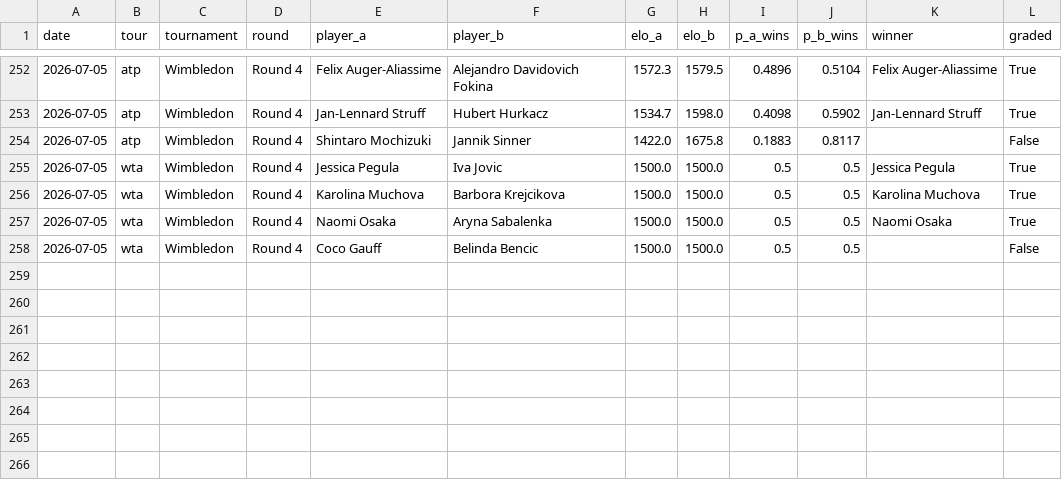
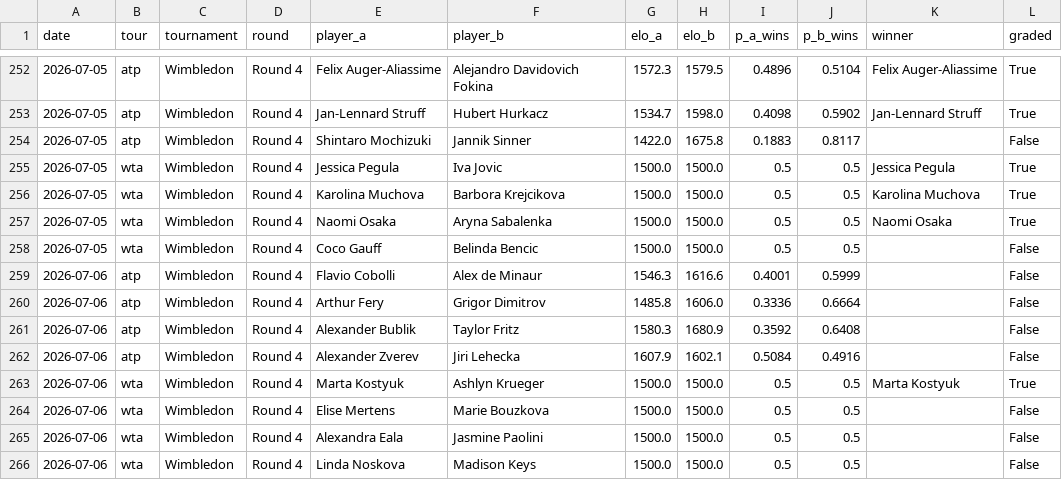
Before and after one commit to yuschajp/mlb_hits_model, a CSV file: data/ledger/tennis_predictions_log.csv, drawn as a sheet; only a part is shown, gaps mark what is left out.

```diff
--- a/data/ledger/tennis_predictions_log.csv
+++ b/data/ledger/tennis_predictions_log.csv
@@ -258 +258,9 @@ date,tour,tournament,round,player_a,player_b,elo_a,elo_b,p_a_wins,p_b_wins,winne
 2026-07-05,wta,Wimbledon,Round 4,Coco Gauff,Belinda Bencic,1500.0,1500.0,0.5,0.5,,False
+2026-07-06,atp,Wimbledon,Round 4,Flavio Cobolli,Alex de Minaur,1546.3,1616.6,0.4001,0.5999,,False
+2026-07-06,atp,Wimbledon,Round 4,Arthur Fery,Grigor Dimitrov,1485.8,1606.0,0.3336,0.6664,,False
+2026-07-06,atp,Wimbledon,Round 4,Alexander Bublik,Taylor Fritz,1580.3,1680.9,0.3592,0.6408,,False
+2026-07-06,atp,Wimbledon,Round 4,Alexander Zverev,Jiri Lehecka,1607.9,1602.1,0.5084,0.4916,,False
+2026-07-06,wta,Wimbledon,Round 4,Marta Kostyuk,Ashlyn Krueger,1500.0,1500.0,0.5,0.5,Marta Kostyuk,True
+2026-07-06,wta,Wimbledon,Round 4,Elise Mertens,Marie Bouzkova,1500.0,1500.0,0.5,0.5,,False
+2026-07-06,wta,Wimbledon,Round 4,Alexandra Eala,Jasmine Paolini,1500.0,1500.0,0.5,0.5,,False
+2026-07-06,wta,Wimbledon,Round 4,Linda Noskova,Madison Keys,1500.0,1500.0,0.5,0.5,,False
```
Also changed, not shown: data/ledger/hr_predictions_log.csv, data/ledger/k_predictions_log.csv, 3 other files.
